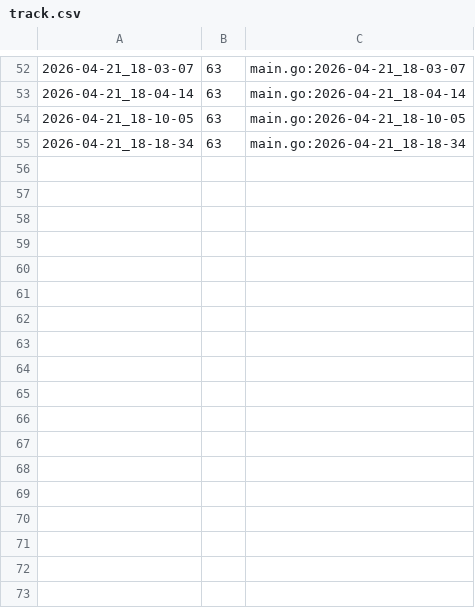
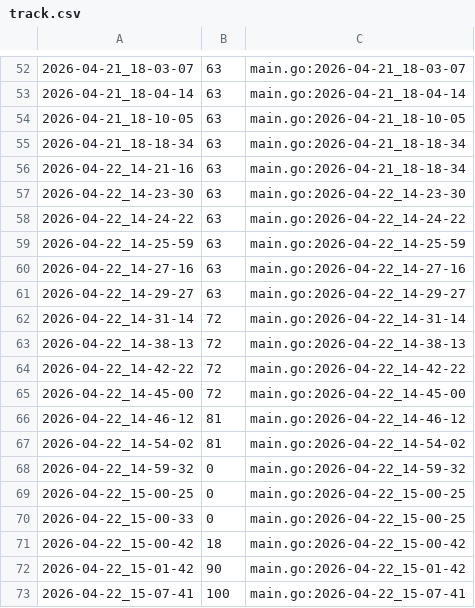
Before and after one commit to qxcode-course/ed-ter-bloco-a-dandan-7-7, a CSV file: .tko/track/ed@vetbuild/track.csv, drawn as a sheet; only a part is shown, gaps mark what is left out; the diff names each change by its address in the sheet, - before the commit and + after, or states it on an @@ line.

Commit message:
Add logging for execution and movement events on 2026-04-22
- Created a new log file for tracking events related to the `ed@vetbuild` key.
- Added detailed execution logs including rates, sizes, and failure statuses.
- Updated `main.go.json` to reflect changes in the code structure and added new patches.
- Enhanced the `track.csv` to include new entries for the events logged on 2026-04-22.
- Refactored `main.go` to improve the `Slice`, `IndexOf`, `Contains`, `Erase`, and `Set` methods for better functionality and error handling.

```diff
--- a/.tko/track/ed@vetbuild/track.csv
+++ b/.tko/track/ed@vetbuild/track.csv
+row 56: 2026-04-22_14-21-16 | 63 | main.go:2026-04-21_18-18-34
+row 57: 2026-04-22_14-23-30 | 63 | main.go:2026-04-22_14-23-30
+row 58: 2026-04-22_14-24-22 | 63 | main.go:2026-04-22_14-24-22
+row 59: 2026-04-22_14-25-59 | 63 | main.go:2026-04-22_14-25-59
+row 60: 2026-04-22_14-27-16 | 63 | main.go:2026-04-22_14-27-16
+row 61: 2026-04-22_14-29-27 | 63 | main.go:2026-04-22_14-29-27
+row 62: 2026-04-22_14-31-14 | 72 | main.go:2026-04-22_14-31-14
+row 63: 2026-04-22_14-38-13 | 72 | main.go:2026-04-22_14-38-13
+row 64: 2026-04-22_14-42-22 | 72 | main.go:2026-04-22_14-42-22
+row 65: 2026-04-22_14-45-00 | 72 | main.go:2026-04-22_14-45-00
+row 66: 2026-04-22_14-46-12 | 81 | main.go:2026-04-22_14-46-12
+row 67: 2026-04-22_14-54-02 | 81 | main.go:2026-04-22_14-54-02
+row 68: 2026-04-22_14-59-32 | 0 | main.go:2026-04-22_14-59-32
+row 69: 2026-04-22_15-00-25 | 0 | main.go:2026-04-22_15-00-25
+row 70: 2026-04-22_15-00-33 | 0 | main.go:2026-04-22_15-00-25
+row 71: 2026-04-22_15-00-42 | 18 | main.go:2026-04-22_15-00-42
+row 72: 2026-04-22_15-01-42 | 90 | main.go:2026-04-22_15-01-42
+row 73: 2026-04-22_15-07-41 | 100 | main.go:2026-04-22_15-07-41
```
Also changed, not shown: 3 other files.
